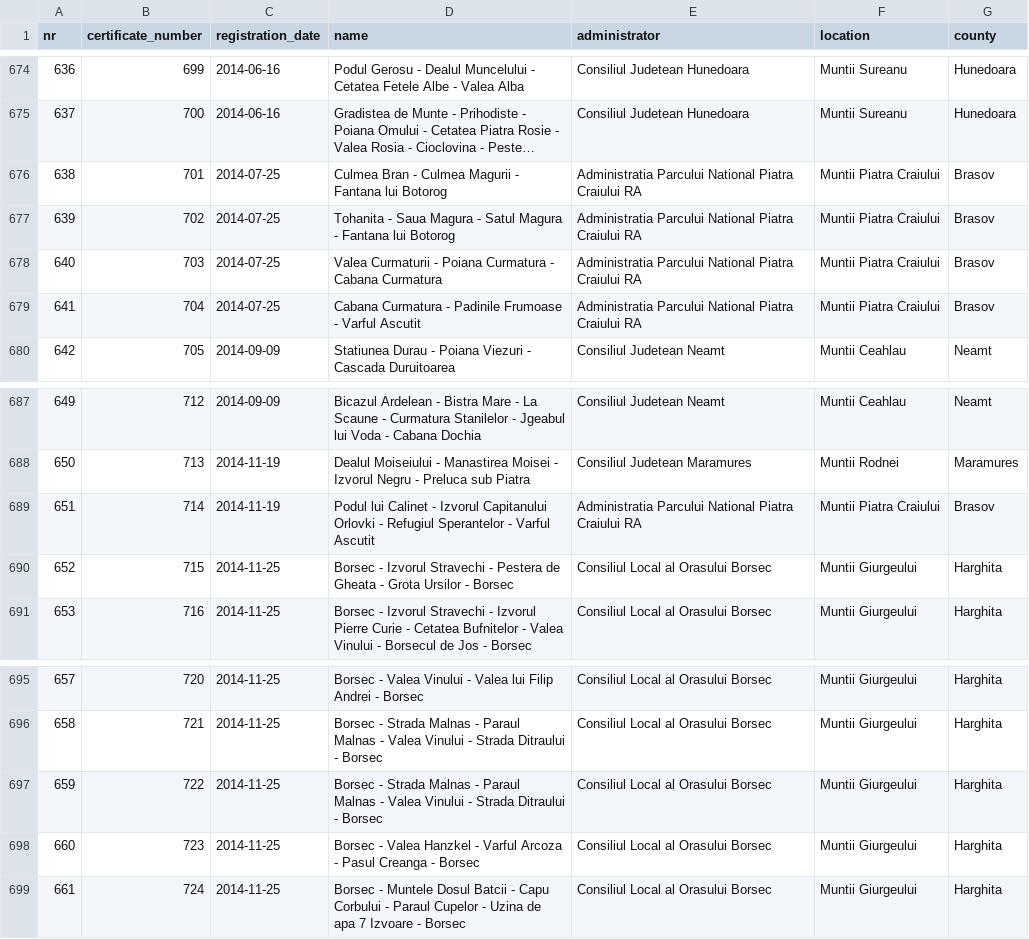
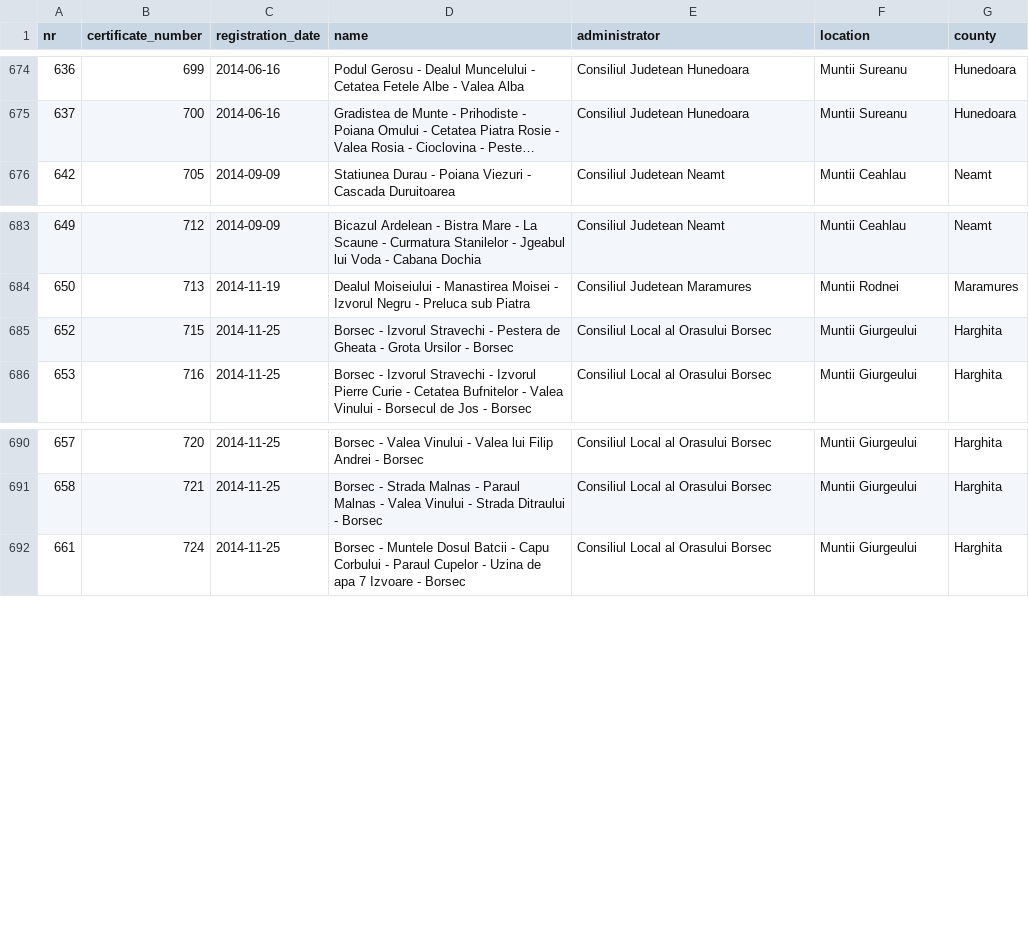
Before and after one commit to communitypoweredbydlot/ttmo-gov-list, a CSV file: data/clean/turism_gov_ro/ttmo_gov_list_ascii.csv, drawn as a sheet; only a part is shown, gaps mark what is left out; long unchanged cells end in …; the diff names each change by its address in the sheet, - before the commit and + after, or states it on an @@ line.

```diff
--- a/data/clean/turism_gov_ro/ttmo_gov_list_ascii.csv
+++ b/data/clean/turism_gov_ro/ttmo_gov_list_ascii.csv
-row 676: 638 | 701 | 2014-07-25 | Culmea Bran - Culmea Magurii - Fantana lui Botorog | Administratia Parcului National Piatra Craiului RA | Muntii Piatra Craiului | Brasov
-row 677: 639 | 702 | 2014-07-25 | Tohanita - Saua Magura - Satul Magura - Fantana lui Botorog | Administratia Parcului National Piatra Craiului RA | Muntii Piatra Craiului | Brasov
-row 678: 640 | 703 | 2014-07-25 | Valea Curmaturii - Poiana Curmatura - Cabana Curmatura | Administratia Parcului National Piatra Craiului RA | Muntii Piatra Craiului | Brasov
-row 679: 641 | 704 | 2014-07-25 | Cabana Curmatura - Padinile Frumoase - Varful Ascutit | Administratia Parcului National Piatra Craiului RA | Muntii Piatra Craiului | Brasov
-row 689: 651 | 714 | 2014-11-19 | Podul lui Calinet - Izvorul Capitanului Orlovki - Refugiul Sperantelor - Varful Ascutit | Administratia Parcului National Piatra Craiului RA | Muntii Piatra Craiului | Brasov
-row 697: 659 | 722 | 2014-11-25 | Borsec - Strada Malnas - Paraul Malnas - Valea Vinului - Strada Ditraului - Borsec | Consiliul Local al Orasului Borsec | Muntii Giurgeului | Harghita
-row 698: 660 | 723 | 2014-11-25 | Borsec - Valea Hanzkel - Varful Arcoza - Pasul Creanga - Borsec | Consiliul Local al Orasului Borsec | Muntii Giurgeului | Harghita
```
Also changed, not shown: data/clean/turism_gov_ro/ttmo_gov_list.csv.
